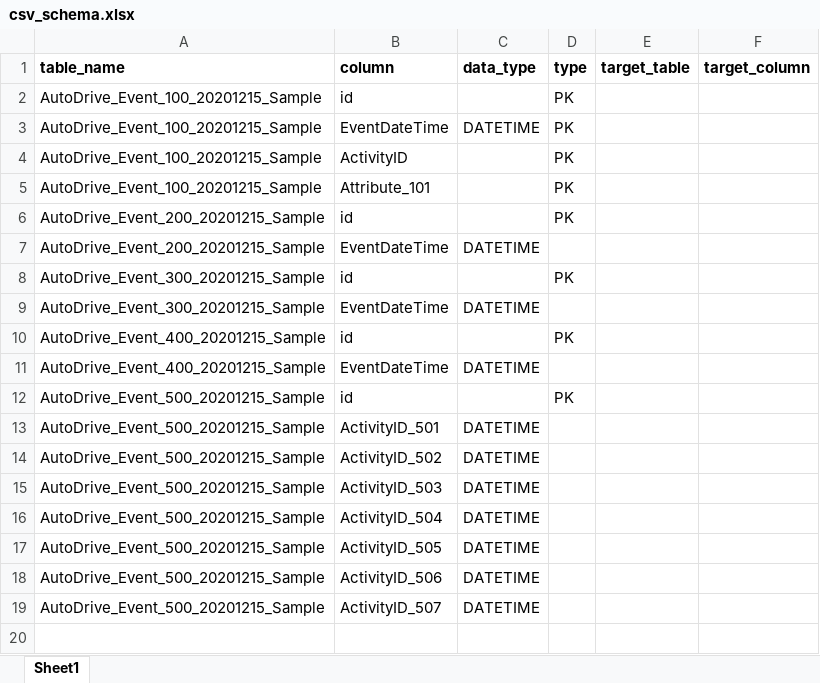
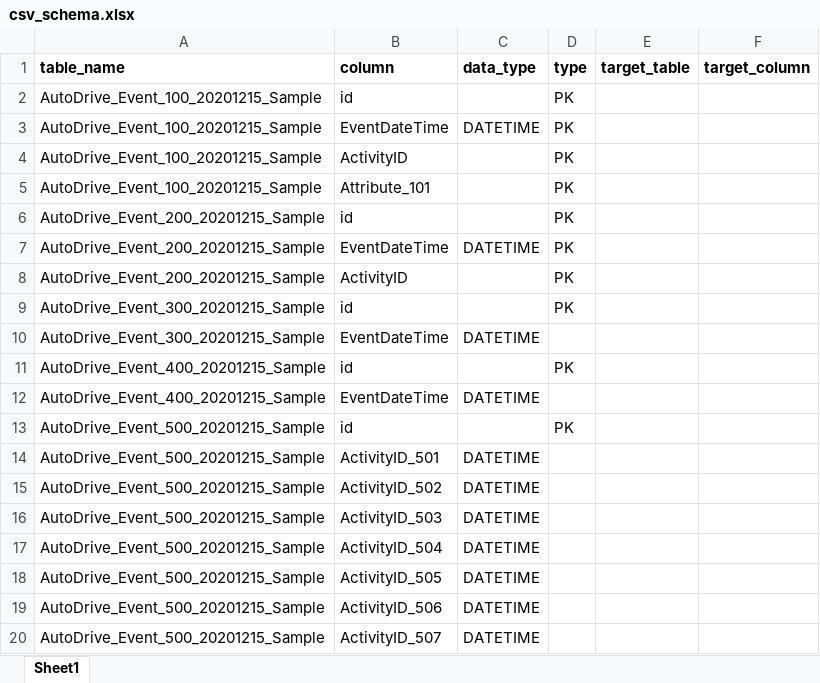
Before and after one commit to KiriBu10/event-log-extraction-assistant, an Excel workbook: testDBs/UWV_case_1/csv_schema.xlsx, sheet Sheet1, drawn as a sheet; values as stored, in another font and other column widths than the file's, no borders; the diff names each change by its address in the sheet, - before the commit and + after, or states it on an @@ line.

```diff
--- a/testDBs/UWV_case_1/csv_schema.xlsx (sheet Sheet1)
+++ b/testDBs/UWV_case_1/csv_schema.xlsx (sheet Sheet1)
-D7 (type): (empty)
+D7 (type): PK
+row 8: AutoDrive_Event_200_20201215_Sample | ActivityID |  | PK
```
Also changed, not shown: testDBs/test1/csv_schema.xlsx, 23 other files.
